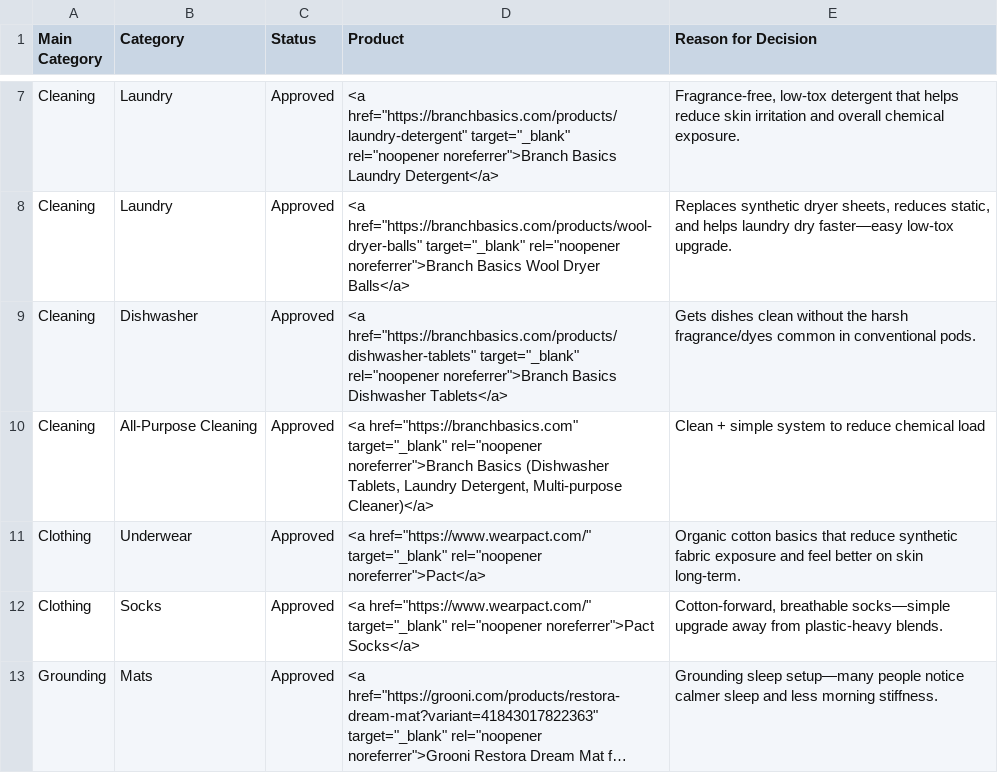
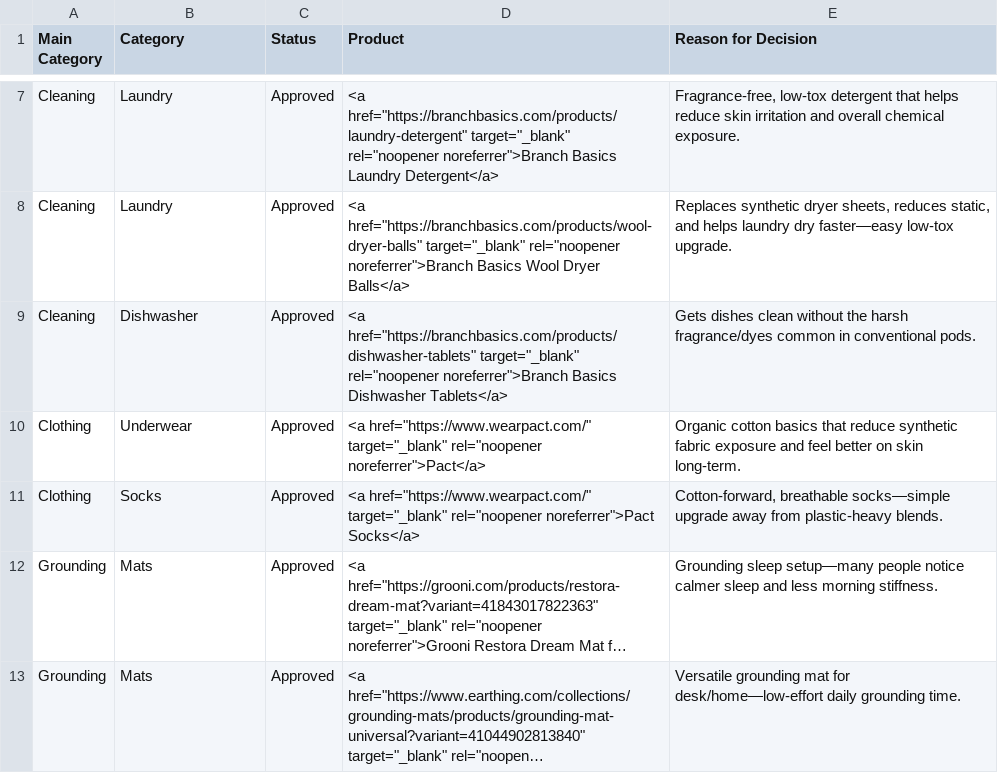
Before and after one commit to sunkissedbrandy/humanresetproject, a CSV file: Non_Toxic_Product_Vetting_Log.csv, drawn as a sheet; only a part is shown, gaps mark what is left out; the shorter side is filled out with more unchanged rows; long unchanged cells end in …; the diff names each change by its address in the sheet, - before the commit and + after, or states it on an @@ line.

Commit message:
Update Non_Toxic_Product_Vetting_Log.csv

```diff
--- a/Non_Toxic_Product_Vetting_Log.csv
+++ b/Non_Toxic_Product_Vetting_Log.csv
-row 10: Cleaning | All-Purpose Cleaning | Approved | <a href="https://branchbasics.com" target="_blank" rel="noopener noreferrer">Branch Basics (Dishwasher Tablets, Laundry Detergent, Multi-purpose Cleaner)</a> | Clean + simple system to reduce chemical load
```
